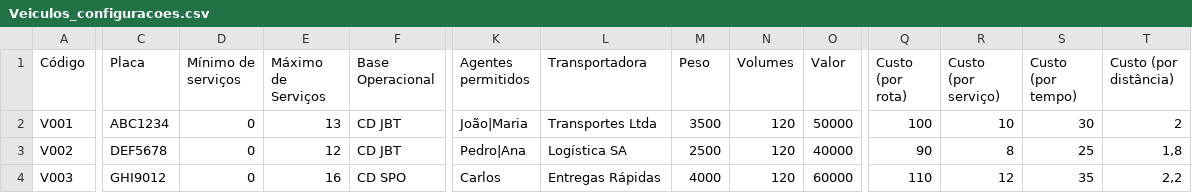
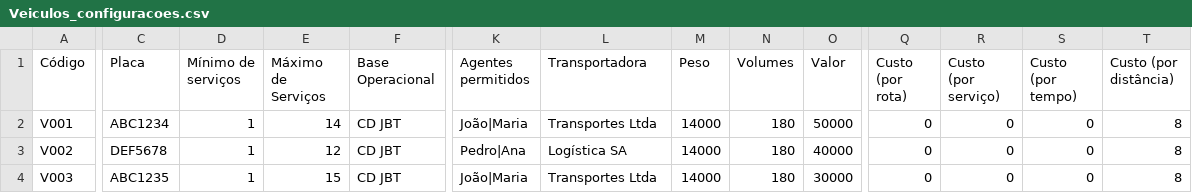
Before and after one commit to dmtavares7/Routes, a CSV file: Veiculos_configuracoes.csv, drawn as a sheet; only a part is shown, gaps mark what is left out; the diff covers the shown part only; the diff names each change by its address in the sheet, - before the commit and + after, or states it on an @@ line.

```diff
--- a/Veiculos_configuracoes.csv
+++ b/Veiculos_configuracoes.csv
-D2:D4 (Mínimo de serviços): 0
+D2:D4 (Mínimo de serviços): 1
-E2 (Máximo de Serviços): 13
+E2 (Máximo de Serviços): 14
-M2 (Peso): 3500
+M2 (Peso): 14000
-N2:N4 (Volumes): 120
+N2:N4 (Volumes): 180
-Q2 (Custo (por rota)): 100
+Q2 (Custo (por rota)): 0
-R2 (Custo (por serviço)): 10
+R2 (Custo (por serviço)): 0
-S2 (Custo (por tempo)): 30
+S2 (Custo (por tempo)): 0
-T2 (Custo (por distância)): 2
+T2 (Custo (por distância)): 8
-M3 (Peso): 2500
+M3 (Peso): 14000
-Q3 (Custo (por rota)): 90
+Q3 (Custo (por rota)): 0
-R3 (Custo (por serviço)): 8
+R3 (Custo (por serviço)): 0
-S3 (Custo (por tempo)): 25
+S3 (Custo (por tempo)): 0
-T3 (Custo (por distância)): 1,8
+T3 (Custo (por distância)): 8
-C4 (Placa): GHI9012
+C4 (Placa): ABC1235
-E4 (Máximo de Serviços): 16
+E4 (Máximo de Serviços): 15
-F4 (Base Operacional): CD SPO
+F4 (Base Operacional): CD JBT
-K4 (Agentes permitidos): Carlos
+K4 (Agentes permitidos): João|Maria
-L4 (Transportadora): Entregas Rápidas
+L4 (Transportadora): Transportes Ltda
-M4 (Peso): 4000
+M4 (Peso): 14000
-O4 (Valor): 60000
+O4 (Valor): 30000
-Q4 (Custo (por rota)): 110
+Q4 (Custo (por rota)): 0
-R4 (Custo (por serviço)): 12
+R4 (Custo (por serviço)): 0
-S4 (Custo (por tempo)): 35
+S4 (Custo (por tempo)): 0
-T4 (Custo (por distância)): 2,2
+T4 (Custo (por distância)): 8
```
Also changed, not shown: 5 added rows and 49 edited cells elsewhere in this file, Parametros.csv.
